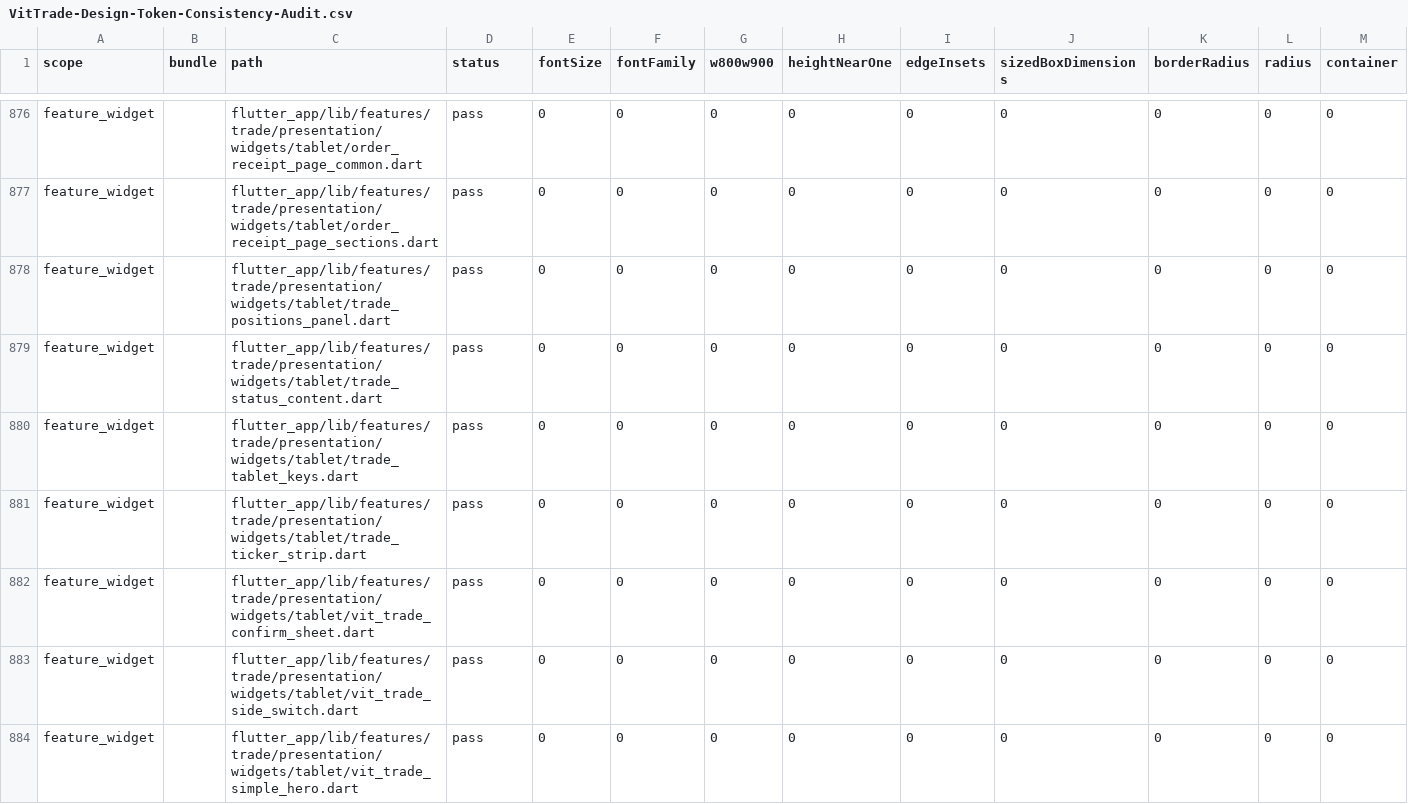
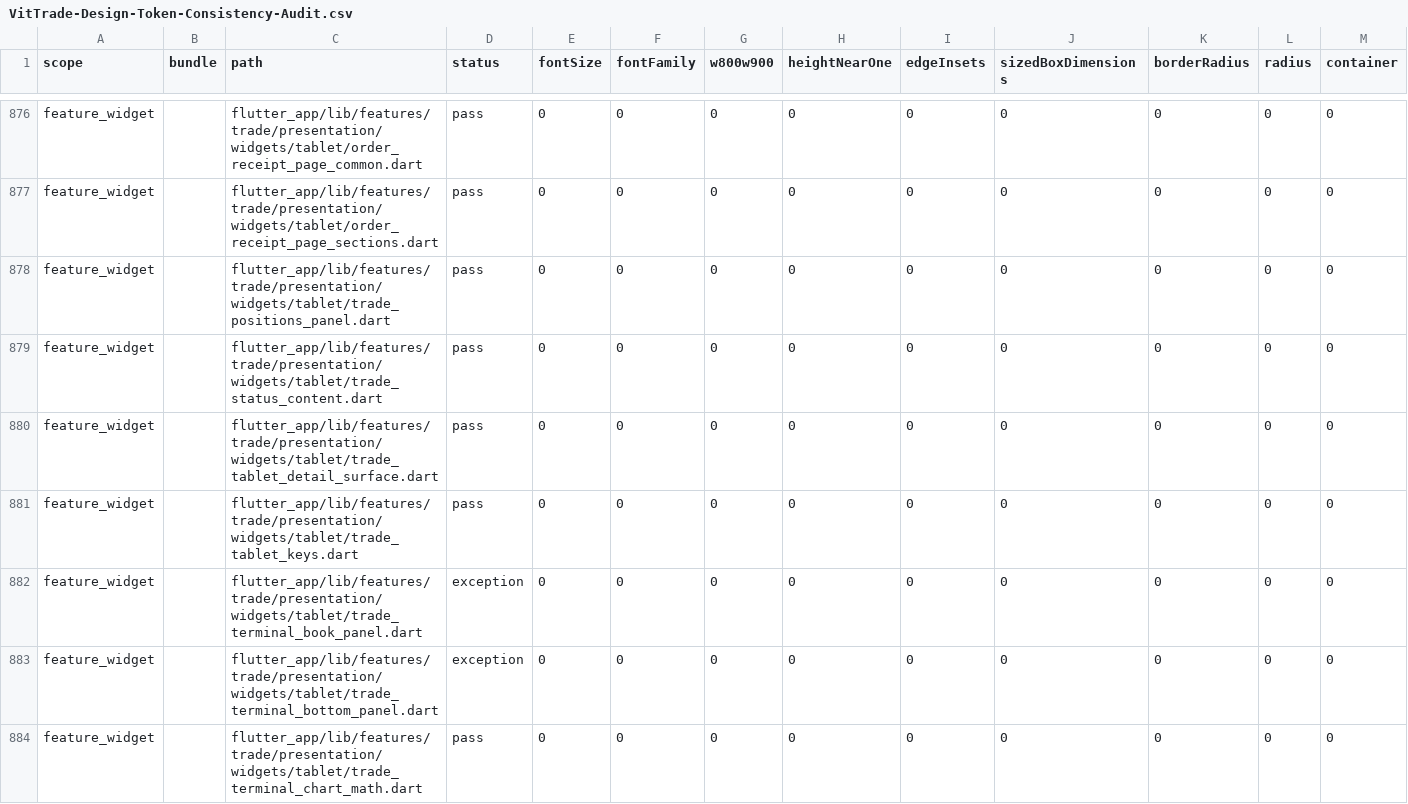
Before and after one commit to LonelyTraderBay/vittrade-flutter, a CSV file: docs/02_FLUTTER_MIGRATION/audits/VitTrade-Design-Token-Consistency-Audit.csv, drawn as a sheet; only a part is shown, gaps mark what is left out; the shorter side is filled out with more unchanged rows; rows hold the shown columns only; the diff covers the shown part only; the diff names each change by its address in the sheet, - before the commit and + after, or states it on an @@ line.

Commit message:
Trade tablet: terminal 3 vùng chuẩn Bybit cho SC-048/049 + trang thật SC-050/SC-053
- SC-048/049: rời dashboard 2 cột sang grid cố định không cuộn trang —
  meta strip 1 dòng (đổi cặp + giá + Cao/Thấp/KL + làm mới), cột chart nến
  OHLC (toolbar 7 khung giờ + MA/KL wired, crosshair, bull rỗng/bear đặc,
  volume 40%), sổ lệnh 12 mức/bên + depth bar + spread, tape 24 print,
  cột đặt lệnh luôn hiện (form + panel rủi ro + disclaimer cùng cột —
  bất biến an toàn tài chính giữ nguyên, khỏi cuộn), tab dưới chart hấp
  thụ cột secondary cũ (Lệnh mở | Vị thế | Sổ lệnh tùy tầng).
- Tầng chiều rộng đọc width một lần (R1c): ≥1000 3 vùng; ≥620 chart |
  đặt lệnh+tape; dưới nữa stack cuộn. Thước đo bằng test QA matrix.
- Chart math deterministic theo (pairId, TF) — painter riêng của Trade
  (guardrail cross-feature cấm dùng của Markets).
- Fixture dày hóa: sổ lệnh 12 mức/bên + tape 24 print sinh deterministic
  neo theo giá cặp (đổi cặp đổi số liệu), lệnh mở 6, vị thế 5.
- SC-050 Lịch sử lệnh + SC-053 Bảng vị thế: trang tablet thật thay
  utility placeholder — bảng đầy đủ trường tablet-density + panel thống
  kê/tổng quan, cùng provider với phone (R2).
- Tablet-Adaptive-Standard: archetype Trade chuyển sang hàng Trading
  terminal; dashboard còn 3 reference (Home/Wallet/Profile).
- Token terminal trong TradeSpacingTokens; skeleton loading mirror grid
  terminal theo tầng; regen đầy đủ artifact audit.

```diff
--- a/docs/02_FLUTTER_MIGRATION/audits/VitTrade-Design-Token-Consistency-Audit.csv
+++ b/docs/02_FLUTTER_MIGRATION/audits/VitTrade-Design-Token-Consistency-Audit.csv
+row 880: feature_widget |  | flutter_app/lib/features/trade/presentation/widgets/tablet/trade_tablet_detail_surface.dart | pass | 0 | 0 | 0 | 0 | 0 | 0 | 0 | 0 | 0
+row 882: feature_widget |  | flutter_app/lib/features/trade/presentation/widgets/tablet/trade_terminal_book_panel.dart | exception | 0 | 0 | 0 | 0 | 0 | 0 | 0 | 0 | 0
+row 883: feature_widget |  | flutter_app/lib/features/trade/presentation/widgets/tablet/trade_terminal_bottom_panel.dart | exception | 0 | 0 | 0 | 0 | 0 | 0 | 0 | 0 | 0
+row 884: feature_widget |  | flutter_app/lib/features/trade/presentation/widgets/tablet/trade_terminal_chart_math.dart | pass | 0 | 0 | 0 | 0 | 0 | 0 | 0 | 0 | 0
```
Also changed, not shown: 4 added rows elsewhere in this file, docs/02_FLUTTER_MIGRATION/audits/VitTrade-Header-Back-Navigation-Behavior-Audit.csv, docs/02_FLUTTER_MIGRATION/audits/VitTrade-Home-Reference-Consistency-Audit.csv, 48 other files.
